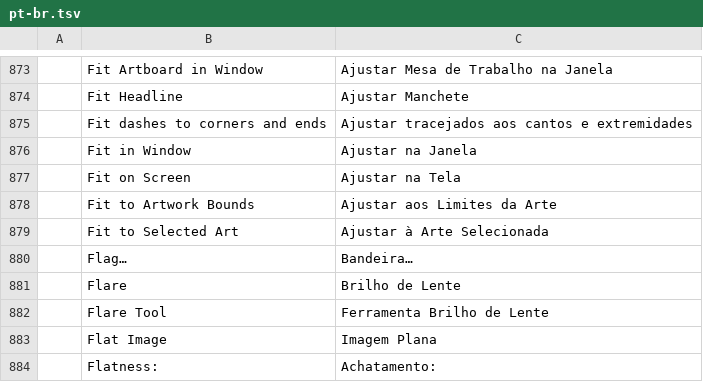
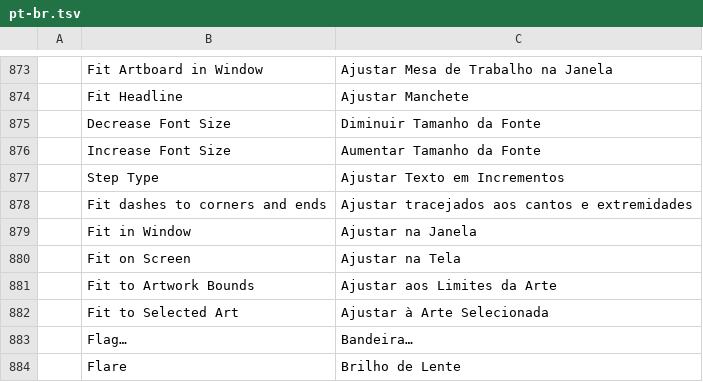
Before and after one commit to 7mz410/ShibShib-rsm, a TSV file: crates/ui-egui/src/i18n/pt-br.tsv, drawn as a sheet; only a part is shown, gaps mark what is left out; the shorter side is filled out with more unchanged rows.

```diff
--- a/crates/ui-egui/src/i18n/pt-br.tsv
+++ b/crates/ui-egui/src/i18n/pt-br.tsv
@@ -874,2 +874,5 @@
 	Fit Headline	Ajustar Manchete
+	Decrease Font Size	Diminuir Tamanho da Fonte
+	Increase Font Size	Aumentar Tamanho da Fonte
+	Step Type	Ajustar Texto em Incrementos
 	Fit dashes to corners and ends	Ajustar tracejados aos cantos e extremidades
```
Also changed, not shown: crates/ui-egui/src/i18n/es.tsv, crates/ui-egui/src/i18n/ja.tsv, 31 other files.
